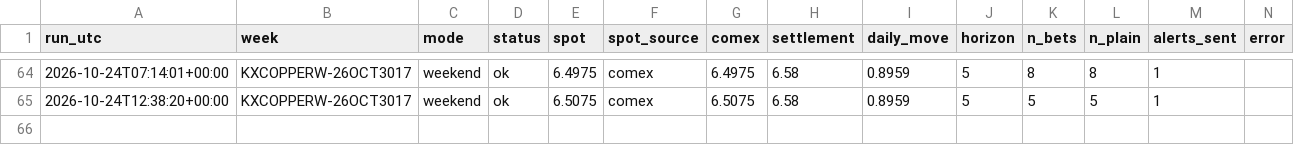
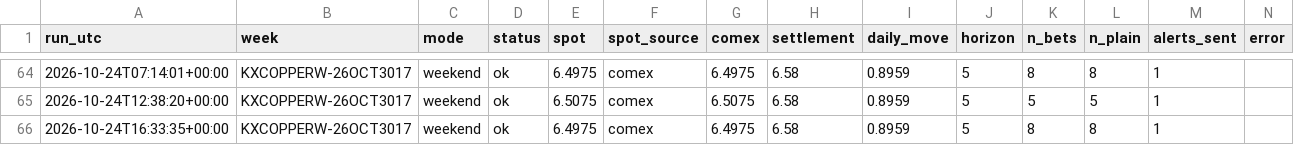
Before and after one commit to dusterjr/copper-scanner, a CSV file: data/log/runs.csv, drawn as a sheet; only a part is shown, gaps mark what is left out; the diff names each change by its address in the sheet, - before the commit and + after, or states it on an @@ line.

```diff
--- a/data/log/runs.csv
+++ b/data/log/runs.csv
+row 66: 2026-10-24T16:33:35+00:00 | KXCOPPERW-26OCT3017 | weekend | ok | 6.4975 | comex | 6.4975 | 6.58 | 0.8959 | 5 | 8 | 8 | 1
```
Also changed, not shown: data/log/KXCOPPERW-26OCT3017.csv, 2 other files.
